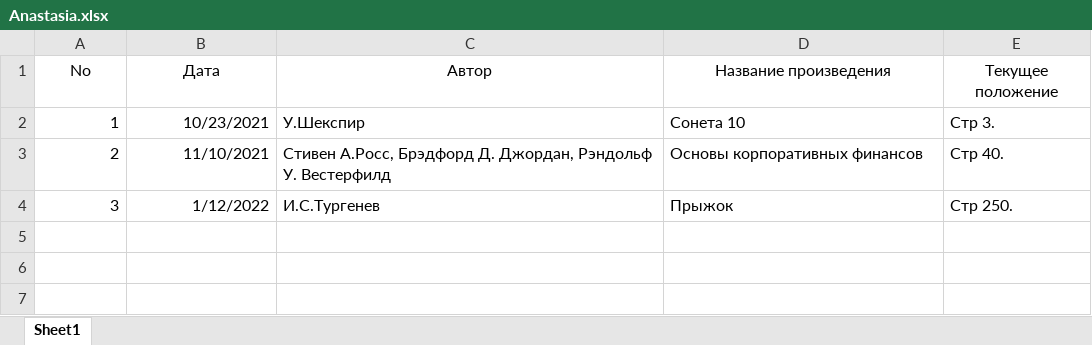
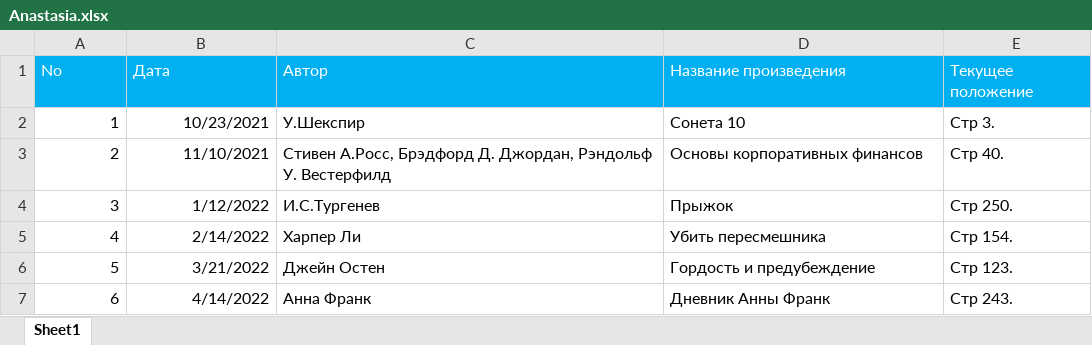
Before and after one commit to GogolNichita/Library, an Excel workbook: Anastasia.xlsx, sheet Sheet1, drawn as a sheet; values as stored, in another font and other column widths than the file's, no borders; the diff names each change by its address in the sheet, - before the commit and + after, or states it on an @@ line.

```diff
--- a/Anastasia.xlsx (sheet Sheet1)
+++ b/Anastasia.xlsx (sheet Sheet1)
@@ A1:E1 fill: none → #00B0F0, text colour: black → #FFFFFF, alignment: center → left @@
+row 5: 4 | 2/14/2022 | Харпер Ли | Убить пересмешника | Стр 154.
+row 6: 5 | 3/21/2022 | Джейн Остен | Гордость и предубеждение | Стр 123.
+row 7: 6 | 4/14/2022 | Анна Франк | Дневник Анны Франк | Стр 243.
```
Also changed, not shown: Ion.xlsx.
